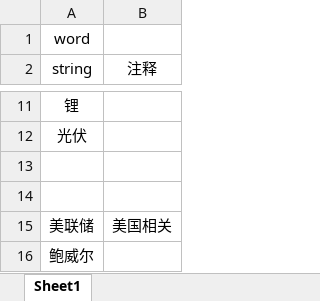
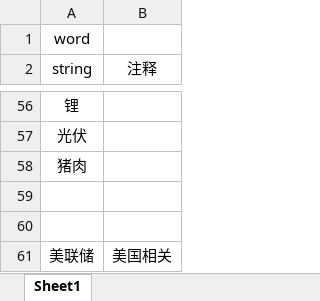
Before and after one commit to jaysunxiao/richguy, an Excel workbook: src/main/resources/excel/KeyWordResource.xlsx, sheet Sheet1, drawn as a sheet; only a part is shown, gaps mark what is left out; the shorter side is filled out with more unchanged rows; values as stored, in another font and other column widths than the file's, no borders; the diff covers the shown part only; the diff names each change by its address in the sheet, - before the commit and + after, or states it on an @@ line.

```diff
--- a/src/main/resources/excel/KeyWordResource.xlsx (sheet Sheet1)
+++ b/src/main/resources/excel/KeyWordResource.xlsx (sheet Sheet1)
+row 58: 猪肉
```
Also changed, not shown: 45 added rows elsewhere in this sheet, 1 other file.
